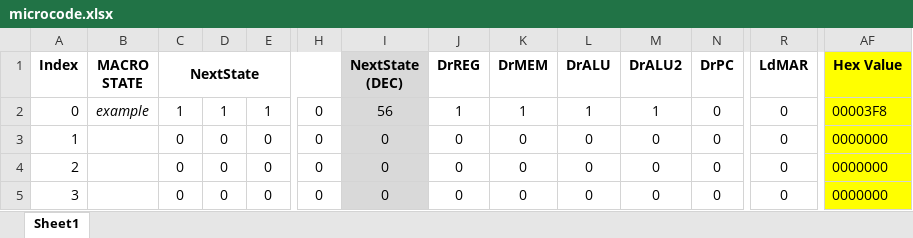
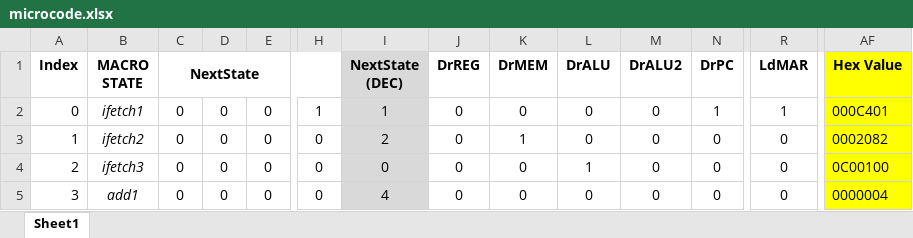
Before and after one commit to Bluefin-Tuna/CS2200, an Excel workbook: P1/microcode/microcode.xlsx, sheet Sheet1, drawn as a sheet; only a part is shown, gaps mark what is left out; values as stored, in another font and other column widths than the file's, no borders; conditional formats not drawn; the diff covers the shown part only; the diff names each change by its address in the sheet, - before the commit and + after, or states it on an @@ line.

```diff
--- a/P1/microcode/microcode.xlsx (sheet Sheet1)
+++ b/P1/microcode/microcode.xlsx (sheet Sheet1)
-B2 (MACRO STATE): example
+B2 (MACRO STATE): ifetch1
-C2 (NextState): 1
+C2 (NextState): 0
-D2: 1
+D2: 0
-E2: 1
+E2: 0
-H2: 0
+H2: 1
-I2 (NextState (DEC)): 56
+I2 (NextState (DEC)): 1
-J2 (DrREG): 1
+J2 (DrREG): 0
-K2 (DrMEM): 1
+K2 (DrMEM): 0
-L2 (DrALU): 1
+L2 (DrALU): 0
-M2 (DrALU2): 1
+M2 (DrALU2): 0
-N2 (DrPC): 0
+N2 (DrPC): 1
-R2 (LdMAR): 0
+R2 (LdMAR): 1
-AF2 (Hex Value): 00003F8
+AF2 (Hex Value): 000C401
-B3 (MACRO STATE): (empty)
+B3 (MACRO STATE): ifetch2
-I3 (NextState (DEC)): 0
+I3 (NextState (DEC)): 2
-K3 (DrMEM): 0
+K3 (DrMEM): 1
-AF3 (Hex Value): 0000000
+AF3 (Hex Value): 0002082
-B4 (MACRO STATE): (empty)
+B4 (MACRO STATE): ifetch3
-L4 (DrALU): 0
+L4 (DrALU): 1
-AF4 (Hex Value): 0000000
+AF4 (Hex Value): 0C00100
-B5 (MACRO STATE): (empty)
+B5 (MACRO STATE): add1
-I5 (NextState (DEC)): 0
+I5 (NextState (DEC)): 4
-AF5 (Hex Value): 0000000
+AF5 (Hex Value): 0000004
```
Also changed, not shown: 13 added rows, 13 removed rows, 147 edited cells and cell formats elsewhere in this sheet, formulas that keep their value, 2 other files.
